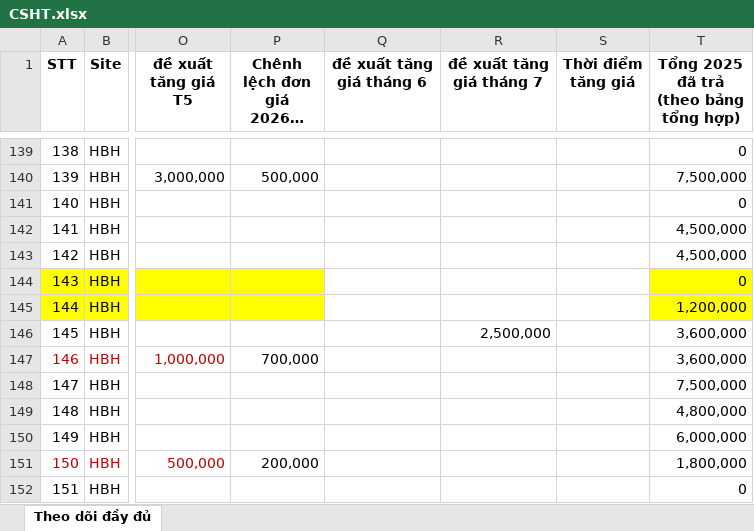
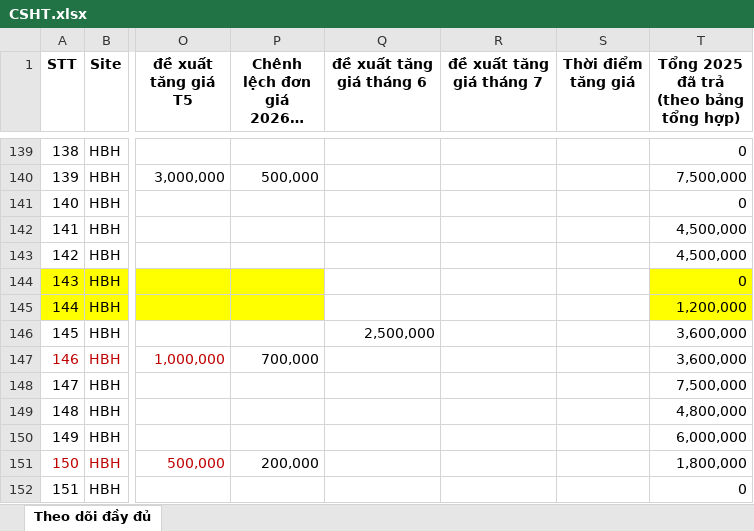
Before and after one commit to ttkdvp-prog/congnoCSHT, an Excel workbook: CSHT.xlsx, sheet Theo dõi đầy đủ, drawn as a sheet; only a part is shown, gaps mark what is left out; long unchanged cells end in …; values as stored, in another font and other column widths than the file's, no borders; conditional formats not drawn; the diff names each change by its address in the sheet, - before the commit and + after, or states it on an @@ line.

```diff
--- a/CSHT.xlsx (sheet Theo dõi đầy đủ)
+++ b/CSHT.xlsx (sheet Theo dõi đầy đủ)
-Q146 (đề xuất tăng giá tháng 6): (empty)
+Q146 (đề xuất tăng giá tháng 6): 2,500,000
-R146 (đề xuất tăng giá tháng 7): 2,500,000
+R146 (đề xuất tăng giá tháng 7): (empty)
```
Also changed, not shown: 1 other file.
